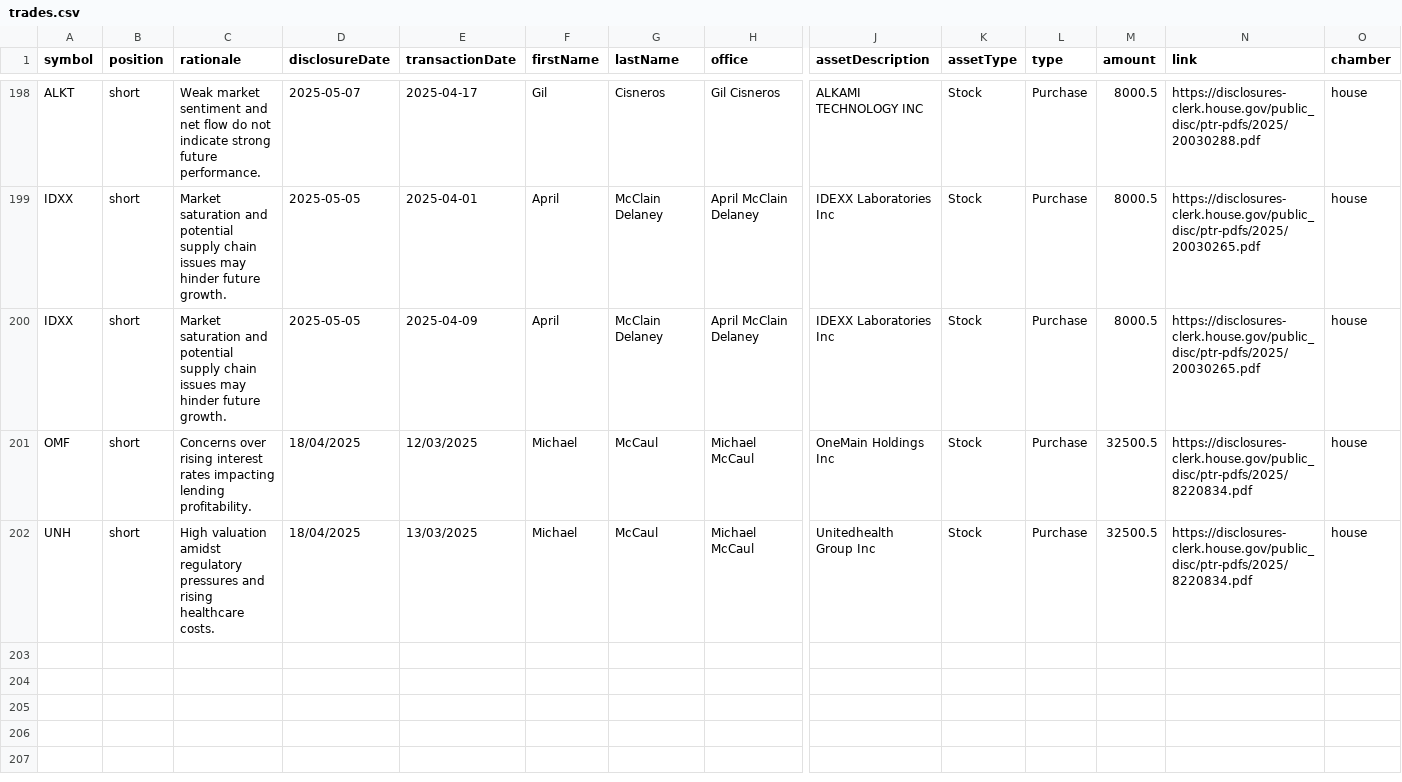
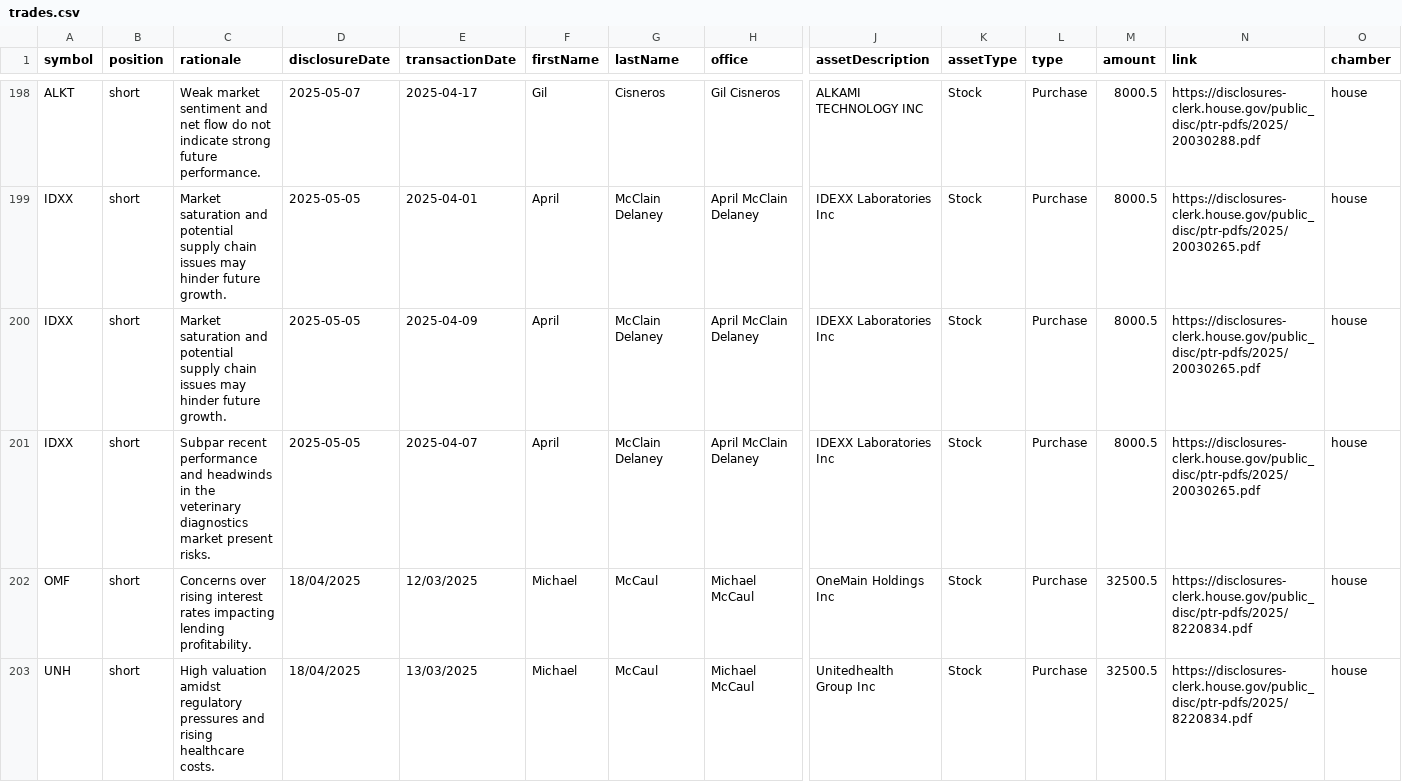
Before and after one commit to jamesgarza73/insider_bot, a CSV file: data/trades.csv, drawn as a sheet; only a part is shown, gaps mark what is left out; rows hold the shown columns only; the diff names each change by its address in the sheet, - before the commit and + after, or states it on an @@ line.

Commit message:
Update trades 2025-05-07 21:46:46.725347

```diff
--- a/data/trades.csv
+++ b/data/trades.csv
+row 201: IDXX | short | Subpar recent performance and headwinds in the veterinary diagnostics market present risks. | 2025-05-05 | 2025-04-07 | April | McClain Delaney | April McClain Delaney | IDEXX Laboratories Inc | Stock | Purchase | 8000.5 | https://disclosures-clerk.house.gov/public_disc/ptr-pdfs/2025/20030265.pdf | house
```
